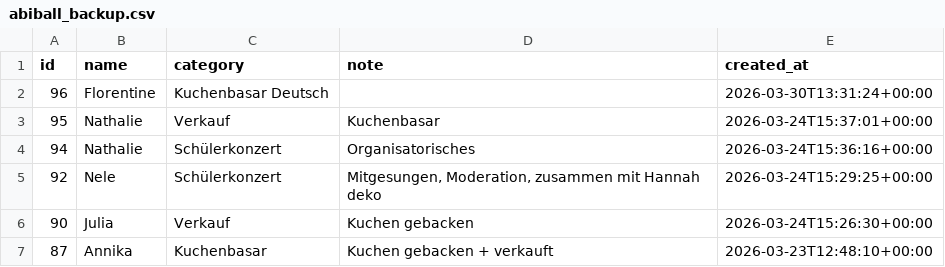
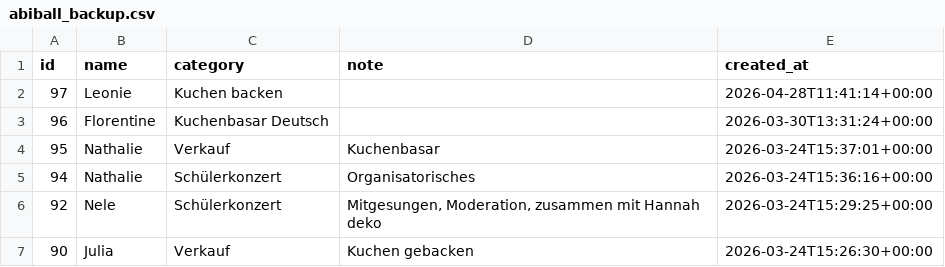
Before and after one commit to Abiball/orga, a CSV file: backup/abiball_backup.csv, drawn as a sheet; only a part is shown; the shorter side is filled out with more unchanged rows; the diff names each change by its address in the sheet, - before the commit and + after, or states it on an @@ line.

```diff
--- a/backup/abiball_backup.csv
+++ b/backup/abiball_backup.csv
+row 2: 97 | Leonie | Kuchen backen |  | 2026-04-28T11:41:14+00:00
```
